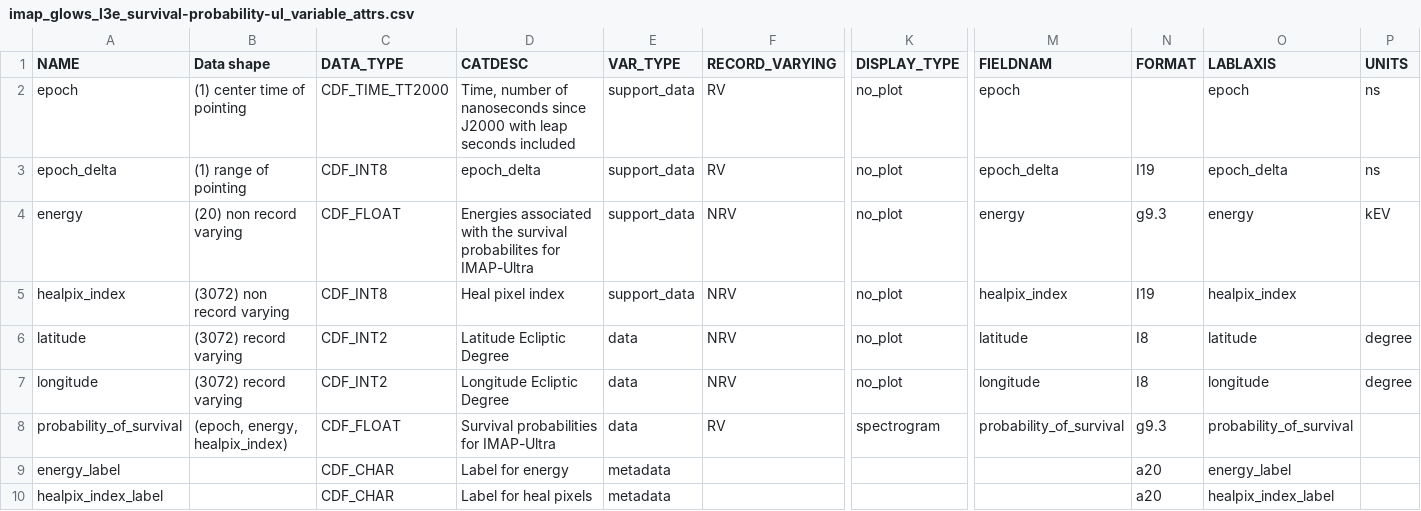
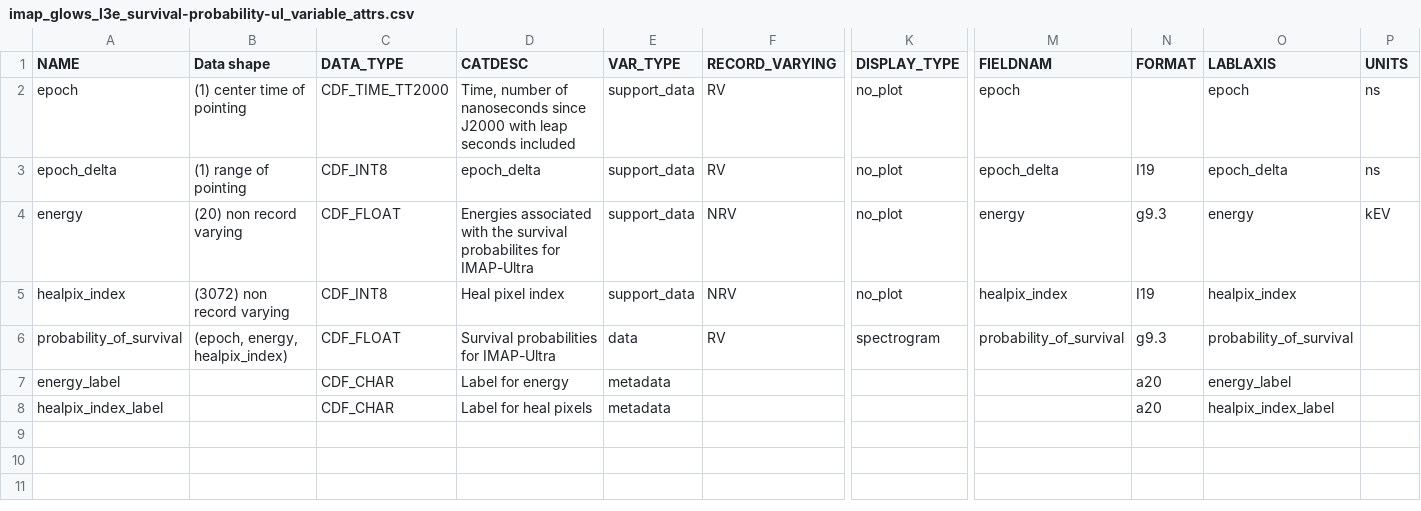
Before and after one commit to IMAP-Science-Operations-Center/imap_L3_processing, a CSV file: imap_l3_processing/cdf/data_product_definition_csv/imap_glows_l3e_survival-probability-ul_variable_attrs.csv, drawn as a sheet; only a part is shown, gaps mark what is left out; rows hold the shown columns only; the diff names each change by its address in the sheet, - before the commit and + after, or states it on an @@ line.

Commit message:
Harrison 2525 - PSCH/MDEB - GLOWS: Remove latitude and longitude from l3e ultra CSV and yaml files.

```diff
--- a/imap_l3_processing/cdf/data_product_definition_csv/imap_glows_l3e_survival-probability-ul_variable_attrs.csv
+++ b/imap_l3_processing/cdf/data_product_definition_csv/imap_glows_l3e_survival-probability-ul_variable_attrs.csv
-row 6: latitude | (3072) record varying | CDF_INT2 | Latitude Ecliptic Degree | data | NRV | no_plot | latitude | I8 | latitude | degree
-row 7: longitude | (3072) record varying | CDF_INT2 | Longitude Ecliptic Degree | data | NRV | no_plot | longitude | I8 | longitude | degree
```
Also changed, not shown: 2 other files.
